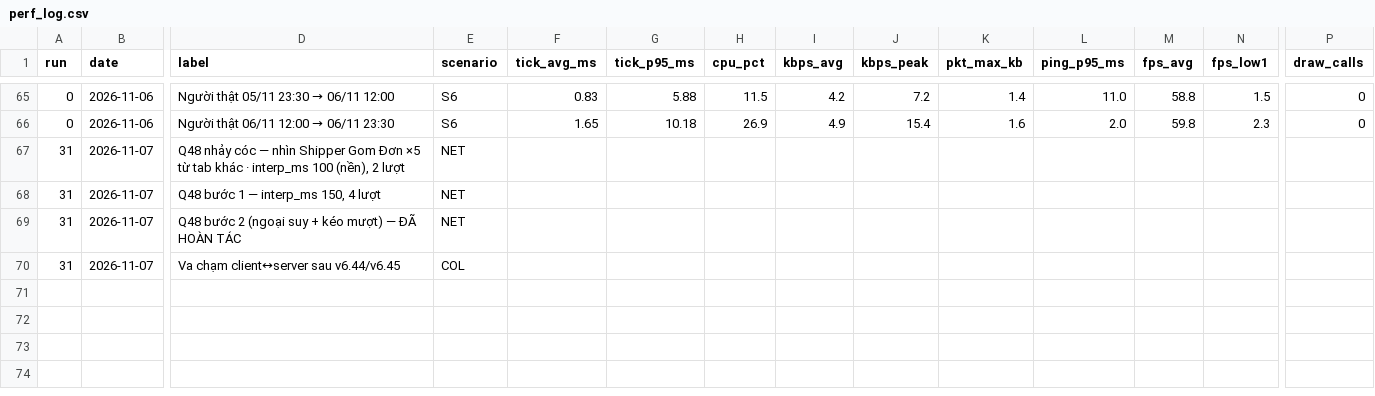
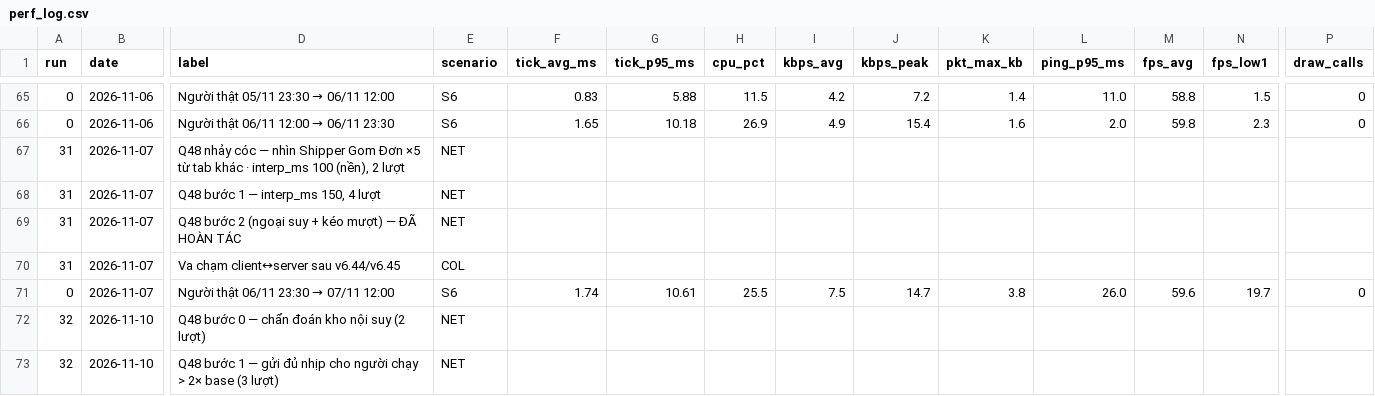
Before and after one commit to chinhhi102/bladeascend, a CSV file: docs/perf_log.csv, drawn as a sheet; only a part is shown, gaps mark what is left out; rows hold the shown columns only; the diff names each change by its address in the sheet, - before the commit and + after, or states it on an @@ line.

```diff
--- a/docs/perf_log.csv
+++ b/docs/perf_log.csv
+row 71: 0 | 2026-11-07 | Người thật 06/11 23:30 → 07/11 12:00 | S6 | 1.74 | 10.61 | 25.5 | 7.5 | 14.7 | 3.8 | 26.0 | 59.6 | 19.7 | 0
+row 72: 32 | 2026-11-10 | Q48 bước 0 — chẩn đoán kho nội suy (2 lượt) | NET
+row 73: 32 | 2026-11-10 | Q48 bước 1 — gửi đủ nhịp cho người chạy > 2× base (3 lượt) | NET
```
Also changed, not shown: 10 other files.
